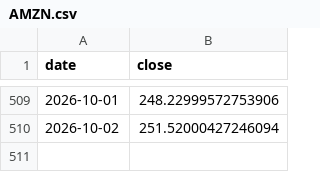
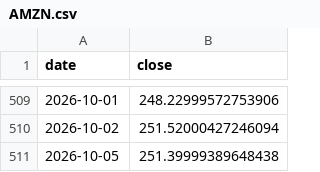
Before and after one commit to 786603902ly-maker/moomooinvest, a CSV file: data/prices/AMZN.csv, drawn as a sheet; only a part is shown, gaps mark what is left out; the diff names each change by its address in the sheet, - before the commit and + after, or states it on an @@ line.

```diff
--- a/data/prices/AMZN.csv
+++ b/data/prices/AMZN.csv
+row 511: 2026-10-05 | 251.39999389648438
```
Also changed, not shown: data/prices/ASML.csv, data/prices/ASTS.csv, 31 other files.
